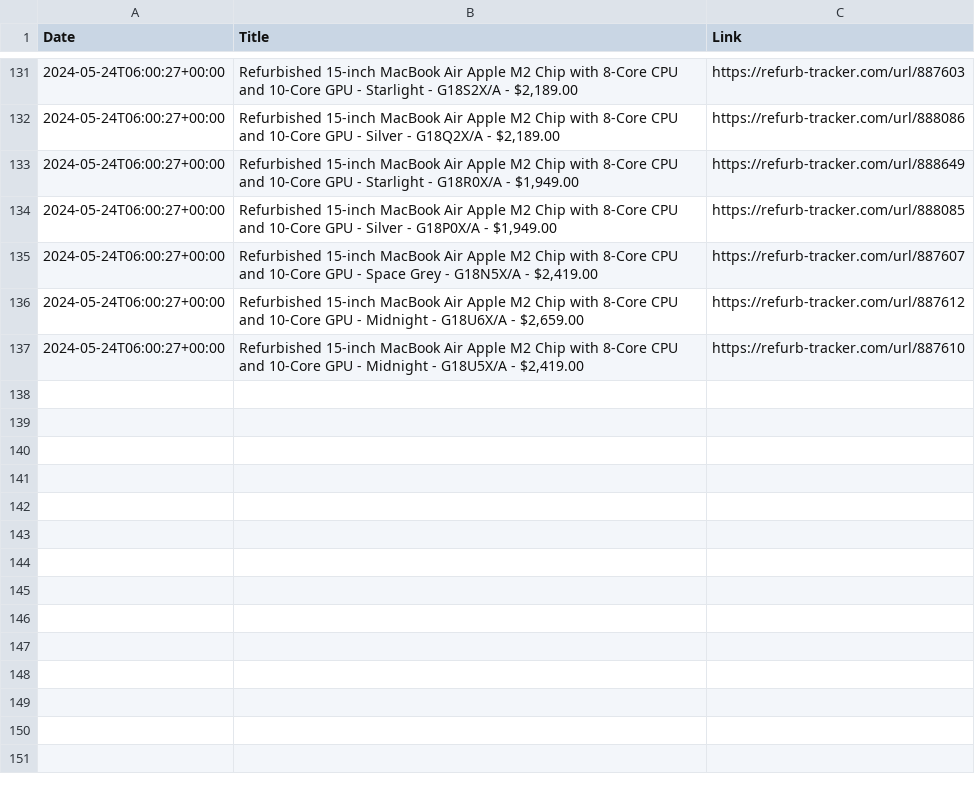
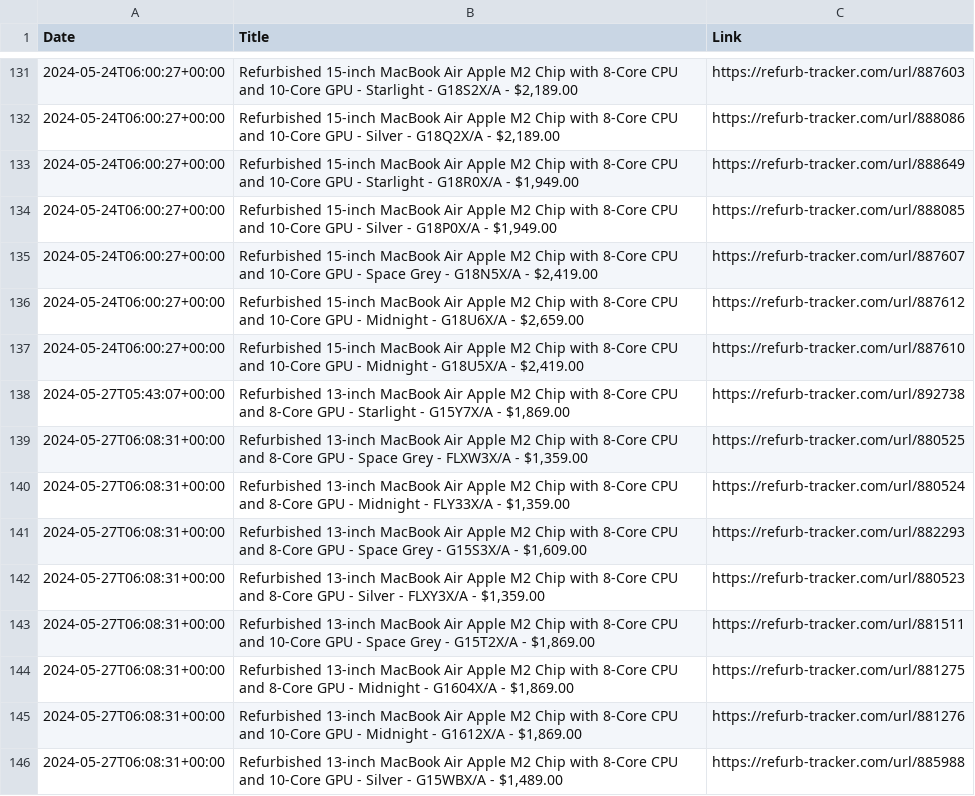
Before and after one commit to felconmar/refurb-tracker-history, a CSV file: data/au/refurb_tracker_macbookair.csv, drawn as a sheet; only a part is shown, gaps mark what is left out.

```diff
--- a/data/au/refurb_tracker_macbookair.csv
+++ b/data/au/refurb_tracker_macbookair.csv
@@ -137 +137,10 @@ Date,Title,Link
 2024-05-24T06:00:27+00:00,"Refurbished 15-inch MacBook Air Apple M2 Chip with 8‑Core CPU and 10‑Core GPU - Midnight - G18U5X/A - $2,419.00",https://refurb-tracker.com/url/887610
+2024-05-27T05:43:07+00:00,"Refurbished 13-inch MacBook Air Apple M2 Chip with 8‑Core CPU and 8‑Core GPU - Starlight - G15Y7X/A - $1,869.00",https://refurb-tracker.com/url/892738
+2024-05-27T06:08:31+00:00,"Refurbished 13-inch MacBook Air Apple M2 Chip with 8‑Core CPU and 8‑Core GPU - Space Grey - FLXW3X/A - $1,359.00",https://refurb-tracker.com/url/880525
+2024-05-27T06:08:31+00:00,"Refurbished 13-inch MacBook Air Apple M2 Chip with 8‑Core CPU and 8‑Core GPU - Midnight - FLY33X/A - $1,359.00",https://refurb-tracker.com/url/880524
+2024-05-27T06:08:31+00:00,"Refurbished 13-inch MacBook Air Apple M2 Chip with 8‑Core CPU and 8‑Core GPU - Space Grey - G15S3X/A - $1,609.00",https://refurb-tracker.com/url/882293
+2024-05-27T06:08:31+00:00,"Refurbished 13-inch MacBook Air Apple M2 Chip with 8‑Core CPU and 8‑Core GPU - Silver - FLXY3X/A - $1,359.00",https://refurb-tracker.com/url/880523
+2024-05-27T06:08:31+00:00,"Refurbished 13-inch MacBook Air Apple M2 Chip with 8‑Core CPU and 10‑Core GPU - Space Grey - G15T2X/A - $1,869.00",https://refurb-tracker.com/url/881511
+2024-05-27T06:08:31+00:00,"Refurbished 13-inch MacBook Air Apple M2 Chip with 8‑Core CPU and 8‑Core GPU - Midnight - G1604X/A - $1,869.00",https://refurb-tracker.com/url/881275
+2024-05-27T06:08:31+00:00,"Refurbished 13-inch MacBook Air Apple M2 Chip with 8‑Core CPU and 10‑Core GPU - Midnight - G1612X/A - $1,869.00",https://refurb-tracker.com/url/881276
+2024-05-27T06:08:31+00:00,"Refurbished 13-inch MacBook Air Apple M2 Chip with 8‑Core CPU and 10‑Core GPU - Silver - G15WBX/A - $1,489.00",https://refurb-tracker.com/url/885988
```
Also changed, not shown: data/nz/refurb_tracker_macbookair.csv, 1 other file.
